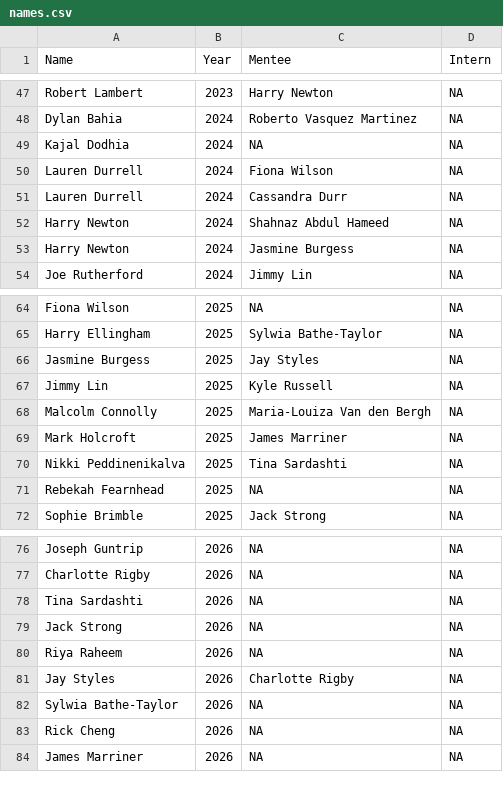
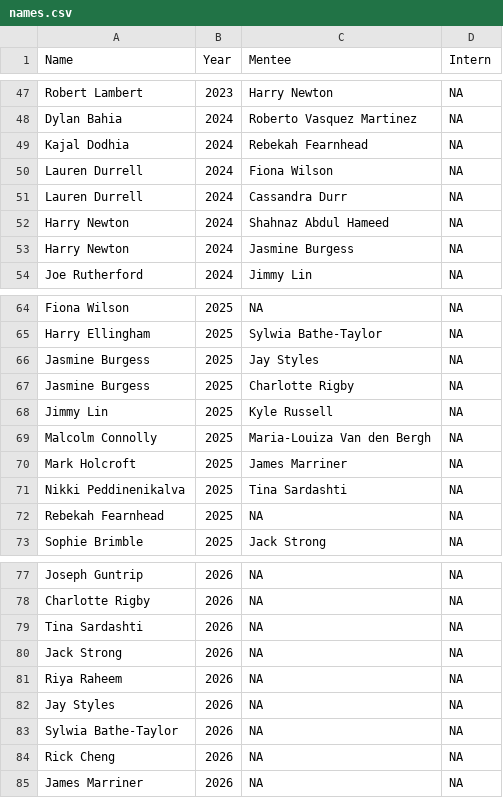
Before and after one commit to ShuSheng3927/stori_circle, a CSV file: names.csv, drawn as a sheet; only a part is shown, gaps mark what is left out.

```diff
--- a/names.csv
+++ b/names.csv
@@ -48,3 +48,3 @@ Robert Lambert,2023,Harry Newton,NA
 Dylan Bahia,2024,Roberto Vasquez Martinez,NA
-Kajal Dodhia,2024,NA,NA
+Kajal Dodhia,2024,Rebekah Fearnhead,NA
 Lauren Durrell,2024,Fiona Wilson,NA
@@ -66,2 +66,3 @@ Harry Ellingham,2025,Sylwia Bathe-Taylor,NA
 Jasmine Burgess,2025,Jay Styles,NA
+Jasmine Burgess,2025,Charlotte Rigby,NA
 Jimmy Lin,2025,Kyle Russell,NA
@@ -80,3 +81,3 @@ Jack Strong,2026,NA,NA
 Riya Raheem,2026,NA,NA
-Jay Styles,2026,Charlotte Rigby,NA
+Jay Styles,2026,NA,NA
 Sylwia Bathe-Taylor,2026,NA,NA
```
Also changed, not shown: 2 other files.
